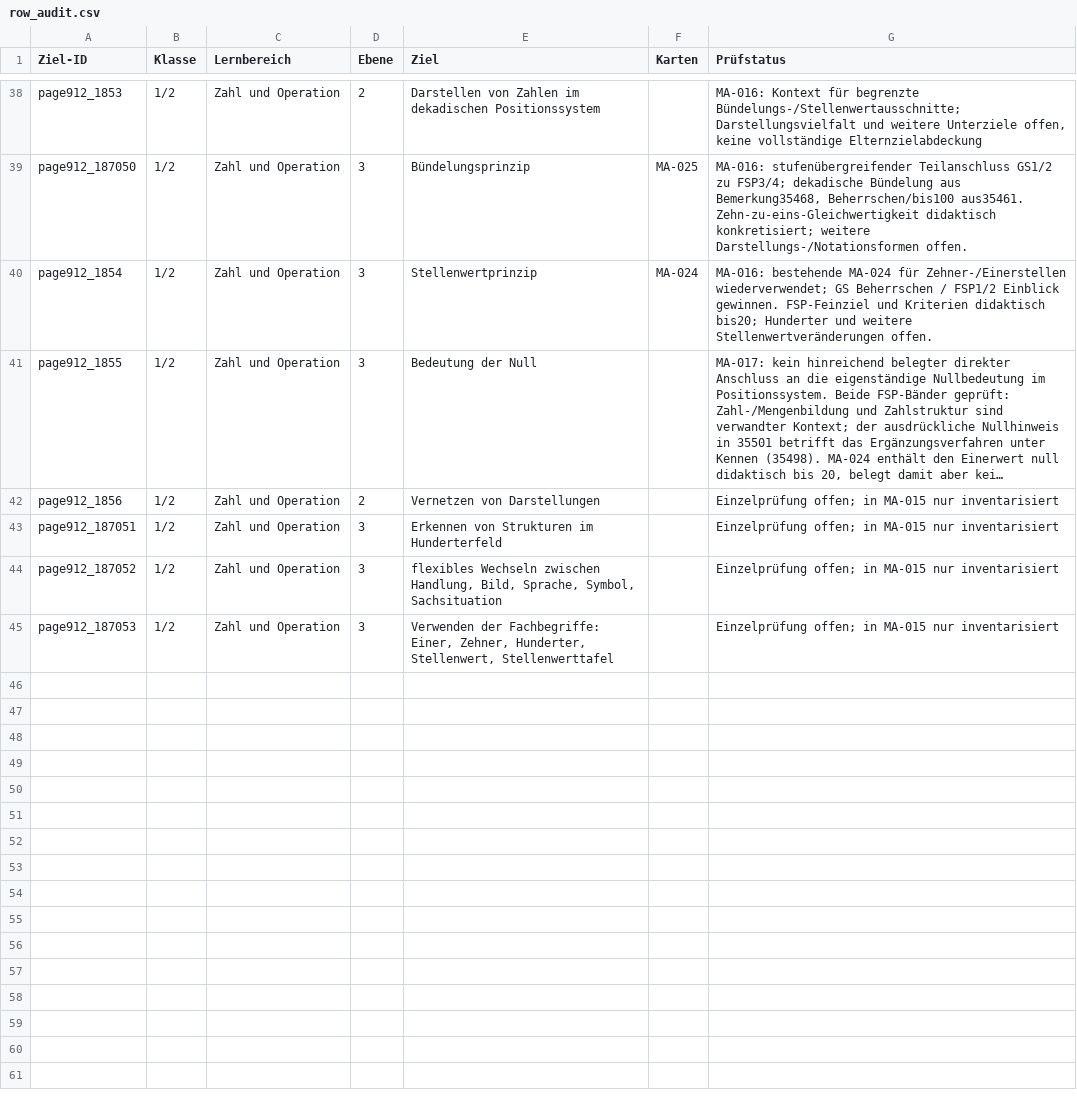
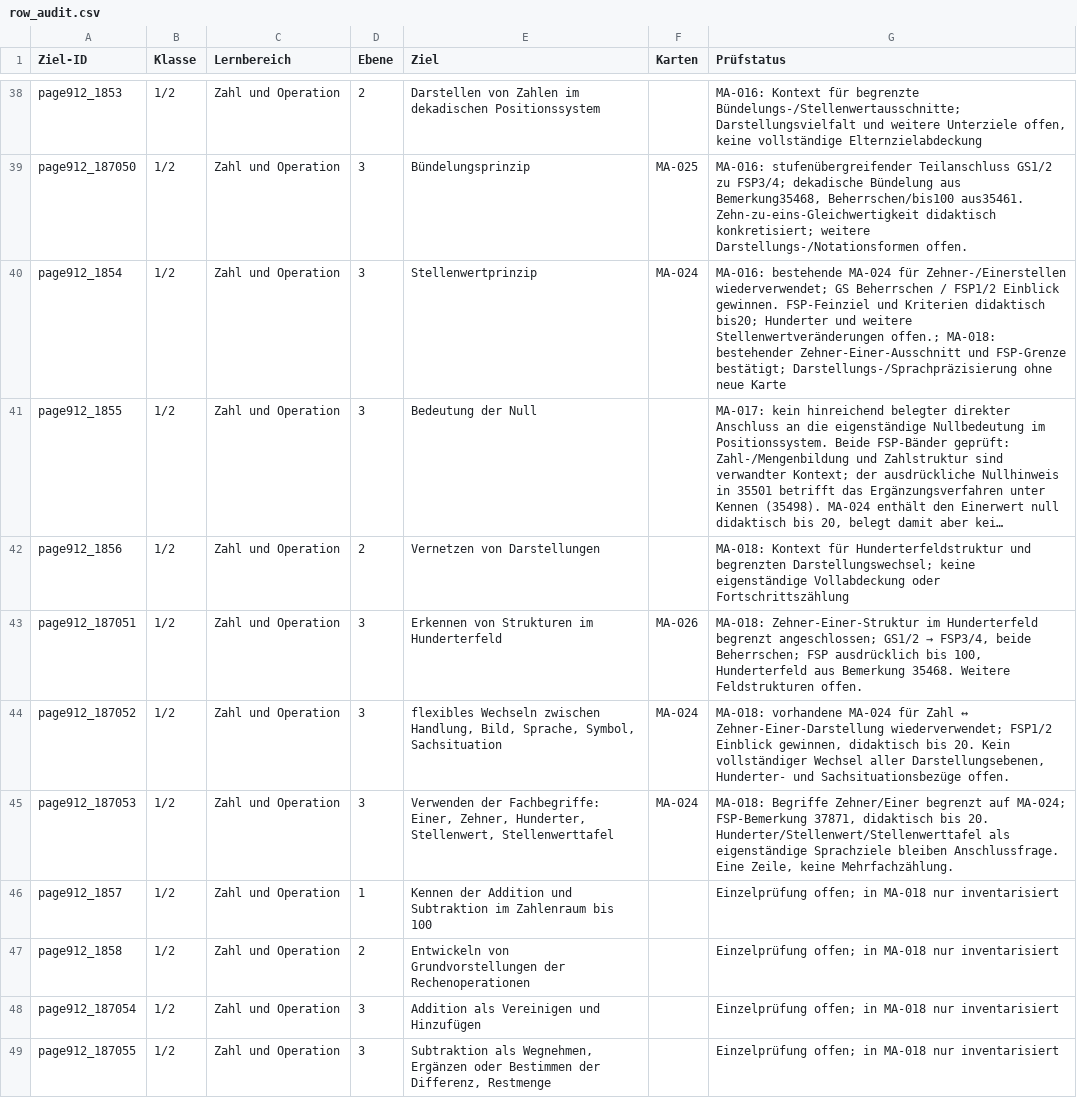
Before and after one commit to geafaellt/LernzielKompass, a CSV file: curriculum/mathematik/row_audit.csv, drawn as a sheet; only a part is shown, gaps mark what is left out; long unchanged cells end in …; the diff covers the shown part only; the diff names each change by its address in the sheet, - before the commit and + after, or states it on an @@ line.

Commit message:
Review hundred-field structure and place-value representations (MA-018, app 1.321)

```diff
--- a/curriculum/mathematik/row_audit.csv
+++ b/curriculum/mathematik/row_audit.csv
-G40 (Prüfstatus): …weitere Stellenwertveränderungen offen.
+G40 (Prüfstatus): …weitere Stellenwertveränderungen offen.; MA-018: bestehender Zehner-Einer-Ausschnitt und FSP-Grenze bestätigt; Darstellungs-/Sprachpräzisierung ohne neue Karte
-G42 (Prüfstatus): Einzelprüfung offen; in MA-015 nur inventarisiert
+G42 (Prüfstatus): MA-018: Kontext für Hunderterfeldstruktur und begrenzten Darstellungswechsel; keine eigenständige Vollabdeckung oder Fortschrittszählung
-F43 (Karten): (empty)
+F43 (Karten): MA-026
@@ G43 (Prüfstatus): Einzelprüfung offen; in MA-015 nur inventarisiert → MA-018: Zehner-Einer-Struktur im Hunderterfeld begrenzt angeschlossen; GS1/2 → FSP3/4, beide Beherrschen; FSP ausdrücklich bis 100, Hunderterfeld aus Bemerkung 35468. Weitere Feldstrukturen offen. @@
-F44:F45 (Karten): (empty)
+F44:F45 (Karten): MA-024
-G44 (Prüfstatus): Einzelprüfung offen; in MA-015 nur inventarisiert
+G44 (Prüfstatus): MA-018: vorhandene MA-024 für Zahl ↔ Zehner-Einer-Darstellung wiederverwendet; FSP1/2 Einblick gewinnen, didaktisch bis 20. Kein vollständiger Wechsel aller Darstellungsebenen, Hunderter- und Sachsituationsbezüge offen.
-G45 (Prüfstatus): Einzelprüfung offen; in MA-015 nur inventarisiert
+G45 (Prüfstatus): MA-018: Begriffe Zehner/Einer begrenzt auf MA-024; FSP-Bemerkung 37871, didaktisch bis 20. Hunderter/Stellenwert/Stellenwerttafel als eigenständige Sprachziele bleiben Anschlussfrage. Eine Zeile, keine Mehrfachzählung.
+row 46: page912_1857 | 1/2 | Zahl und Operation | 1 | Kennen der Addition und Subtraktion im Zahlenraum bis 100 |  | Einzelprüfung offen; in MA-018 nur inventarisiert
+row 47: page912_1858 | 1/2 | Zahl und Operation | 2 | Entwickeln von Grundvorstellungen der Rechenoperationen |  | Einzelprüfung offen; in MA-018 nur inventarisiert
+row 48: page912_187054 | 1/2 | Zahl und Operation | 3 | Addition als Vereinigen und Hinzufügen |  | Einzelprüfung offen; in MA-018 nur inventarisiert
+row 49: page912_187055 | 1/2 | Zahl und Operation | 3 | Subtraktion als Wegnehmen, Ergänzen oder Bestimmen der Differenz, Restmenge |  | Einzelprüfung offen; in MA-018 nur inventarisiert
```
Also changed, not shown: 19 added rows and 1 edited cell elsewhere in this file, 7 other files.
